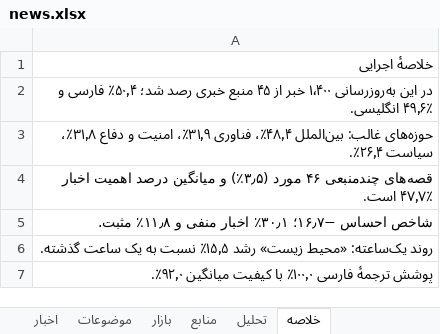
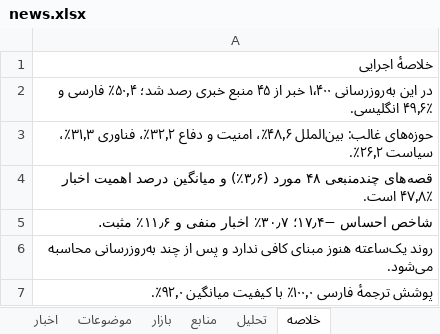
Before and after one commit to legolasoriginall/news-radar, an Excel workbook: news.xlsx, sheet خلاصه, drawn as a sheet; only a part is shown; values as stored, in another font and other column widths than the file's, no borders; the diff covers the shown part only; the diff names each change by its address in the sheet, - before the commit and + after, or states it on an @@ line.

```diff
--- a/news.xlsx (sheet خلاصه)
+++ b/news.xlsx (sheet خلاصه)
-A3: …غالب: بین‌الملل ۴۸٫۴٪، فناوری ۳۱٫۹٪، امنیت و دفاع ۳۱٫۸٪، سیاست ۲۶٫۴٪.
+A3: …غالب: بین‌الملل ۴۸٫۶٪، امنیت و دفاع ۳۲٫۲٪، فناوری ۳۱٫۳٪، سیاست ۲۶٫۲٪.
-A4: قصه‌های چندمنبعی ۴۶ مورد (۳٫۵٪) و میانگین درصد اهمیت اخبار ۴۷٫۷٪ است.
+A4: قصه‌های چندمنبعی ۴۸ مورد (۳٫۶٪) و میانگین درصد اهمیت اخبار ۴۷٫۸٪ است.
-A5: شاخص احساس −۱۶٫۷؛ ۳۰٫۱٪ اخبار منفی و ۱۱٫۸٪ مثبت.
+A5: شاخص احساس −۱۷٫۴؛ ۳۰٫۷٪ اخبار منفی و ۱۱٫۶٪ مثبت.
-A6: روند یک‌ساعته: «محیط زیست» رشد ۱۵٫۵٪ نسبت به یک ساعت گذشته.
+A6: روند یک‌ساعته هنوز مبنای کافی ندارد و پس از چند به‌روزرسانی محاسبه می‌شود.
```
Also changed, not shown: 7 edited cells elsewhere in this sheet, sheet اخبار, sheet منابع, sheet موضوعات, sheet تحلیل, sheet بازار, 3 other files.
